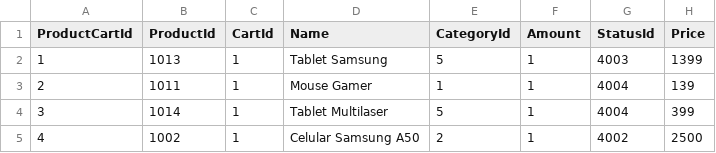
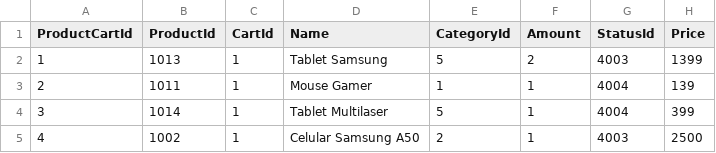
Before and after one commit to MarianeKaroline/Backend, a CSV file: SingleExperience/Database/ItensCart.csv, drawn as a sheet.

```diff
--- a/SingleExperience/Database/ItensCart.csv
+++ b/SingleExperience/Database/ItensCart.csv
@@ -1,5 +1,5 @@
 ProductCartId,ProductId,CartId,Name,CategoryId,Amount,StatusId,Price
-1,1013,1,Tablet Samsung,5,1,4003,1399
+1,1013,1,Tablet Samsung,5,2,4003,1399
 2,1011,1,Mouse Gamer,1,1,4004,139
 3,1014,1,Tablet Multilaser,5,1,4004,399
-4,1002,1,Celular Samsung A50,2,1,4002,2500
+4,1002,1,Celular Samsung A50,2,1,4003,2500
```
Also changed, not shown: SingleExperience/Database/Bought.csv, SingleExperience/Database/ProductBought.csv, 12 other files.
